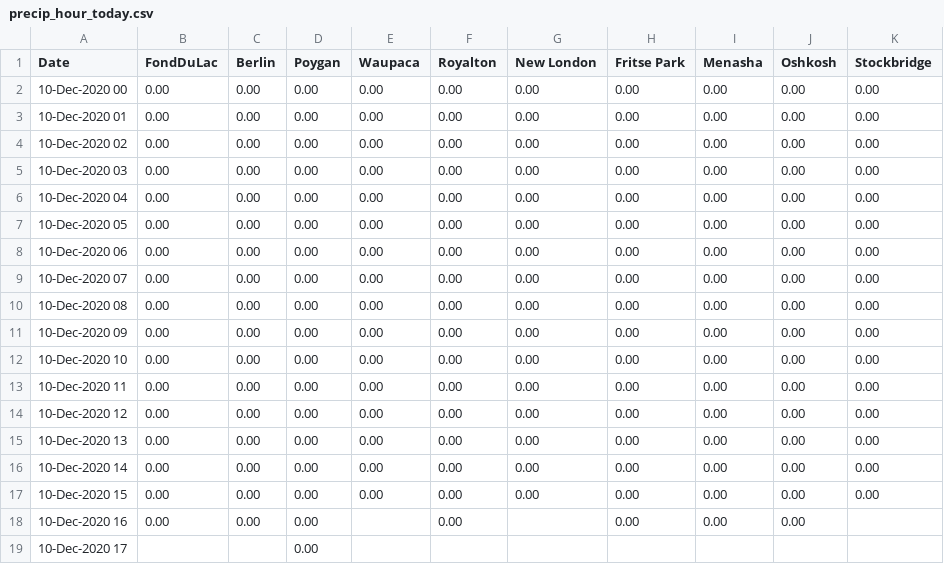
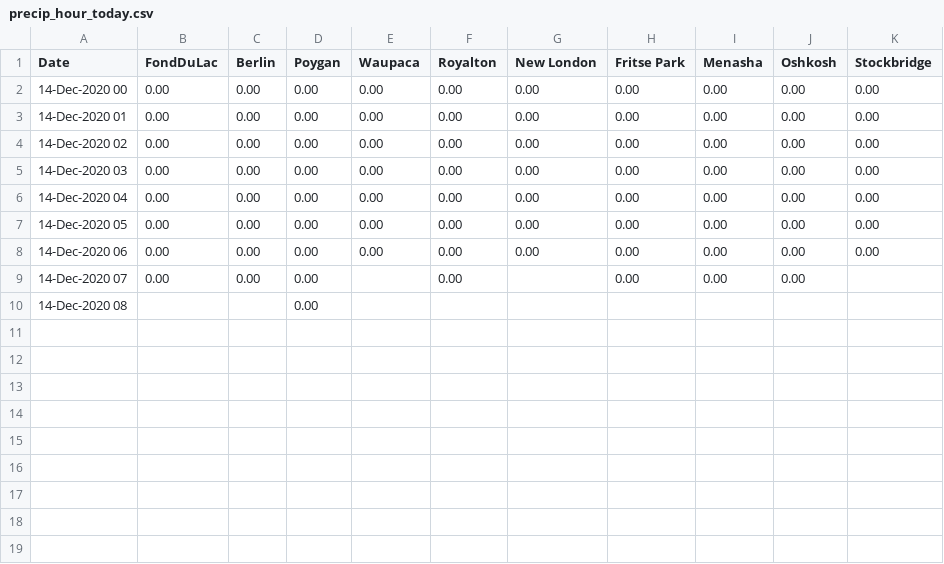
Before and after one commit to lrc-wc/lrc-wc.github.io, a CSV file: winnebago/precip-hour-today/precip_hour_today.csv, drawn as a sheet.

Commit message:
Add files via upload

```diff
--- a/winnebago/precip-hour-today/precip_hour_today.csv
+++ b/winnebago/precip-hour-today/precip_hour_today.csv
@@ -1,19 +1,10 @@
 Date,FondDuLac,Berlin,Poygan,Waupaca,Royalton,New London,Fritse Park,Menasha,Oshkosh,Stockbridge
-10-Dec-2020 00,0.00,0.00,0.00,0.00,0.00,0.00,0.00,0.00,0.00,0.00
-10-Dec-2020 01,0.00,0.00,0.00,0.00,0.00,0.00,0.00,0.00,0.00,0.00
-10-Dec-2020 02,0.00,0.00,0.00,0.00,0.00,0.00,0.00,0.00,0.00,0.00
-10-Dec-2020 03,0.00,0.00,0.00,0.00,0.00,0.00,0.00,0.00,0.00,0.00
-10-Dec-2020 04,0.00,0.00,0.00,0.00,0.00,0.00,0.00,0.00,0.00,0.00
-10-Dec-2020 05,0.00,0.00,0.00,0.00,0.00,0.00,0.00,0.00,0.00,0.00
-10-Dec-2020 06,0.00,0.00,0.00,0.00,0.00,0.00,0.00,0.00,0.00,0.00
-10-Dec-2020 07,0.00,0.00,0.00,0.00,0.00,0.00,0.00,0.00,0.00,0.00
-10-Dec-2020 08,0.00,0.00,0.00,0.00,0.00,0.00,0.00,0.00,0.00,0.00
-10-Dec-2020 09,0.00,0.00,0.00,0.00,0.00,0.00,0.00,0.00,0.00,0.00
-10-Dec-2020 10,0.00,0.00,0.00,0.00,0.00,0.00,0.00,0.00,0.00,0.00
-10-Dec-2020 11,0.00,0.00,0.00,0.00,0.00,0.00,0.00,0.00,0.00,0.00
-10-Dec-2020 12,0.00,0.00,0.00,0.00,0.00,0.00,0.00,0.00,0.00,0.00
-10-Dec-2020 13,0.00,0.00,0.00,0.00,0.00,0.00,0.00,0.00,0.00,0.00
-10-Dec-2020 14,0.00,0.00,0.00,0.00,0.00,0.00,0.00,0.00,0.00,0.00
-10-Dec-2020 15,0.00,0.00,0.00,0.00,0.00,0.00,0.00,0.00,0.00,0.00
-10-Dec-2020 16,0.00,0.00,0.00, ,0.00, ,0.00,0.00,0.00,
-10-Dec-2020 17, , ,0.00, , , , , , ,
+14-Dec-2020 00,0.00,0.00,0.00,0.00,0.00,0.00,0.00,0.00,0.00,0.00
+14-Dec-2020 01,0.00,0.00,0.00,0.00,0.00,0.00,0.00,0.00,0.00,0.00
+14-Dec-2020 02,0.00,0.00,0.00,0.00,0.00,0.00,0.00,0.00,0.00,0.00
+14-Dec-2020 03,0.00,0.00,0.00,0.00,0.00,0.00,0.00,0.00,0.00,0.00
+14-Dec-2020 04,0.00,0.00,0.00,0.00,0.00,0.00,0.00,0.00,0.00,0.00
+14-Dec-2020 05,0.00,0.00,0.00,0.00,0.00,0.00,0.00,0.00,0.00,0.00
+14-Dec-2020 06,0.00,0.00,0.00,0.00,0.00,0.00,0.00,0.00,0.00,0.00
+14-Dec-2020 07,0.00,0.00,0.00, ,0.00, ,0.00,0.00,0.00,
+14-Dec-2020 08, , ,0.00, , , , , , ,
```
